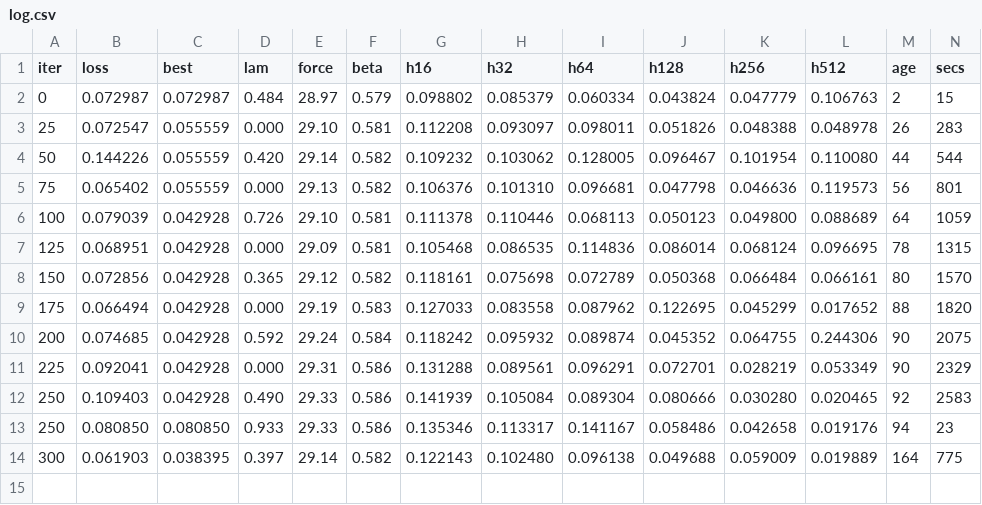
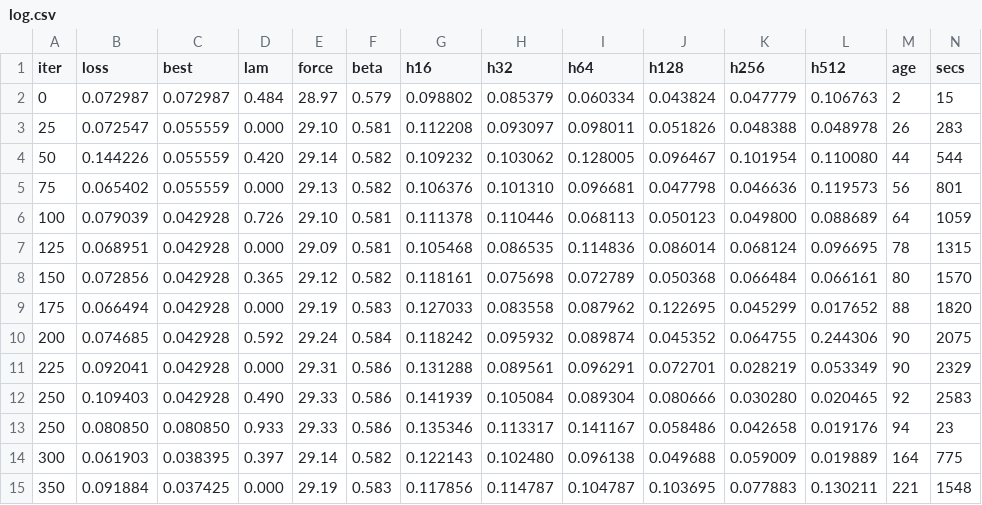
Before and after one commit to ichko/field-life, a CSV file: train/runs/hires2x/log.csv, drawn as a sheet; the diff names each change by its address in the sheet, - before the commit and + after, or states it on an @@ line.

```diff
--- a/train/runs/hires2x/log.csv
+++ b/train/runs/hires2x/log.csv
+row 15: 350 | 0.091884 | 0.037425 | 0.000 | 29.19 | 0.583 | 0.117856 | 0.114787 | 0.104787 | 0.103695 | 0.077883 | 0.130211 | 221 | 1548
```
Also changed, not shown: 2 other files.
